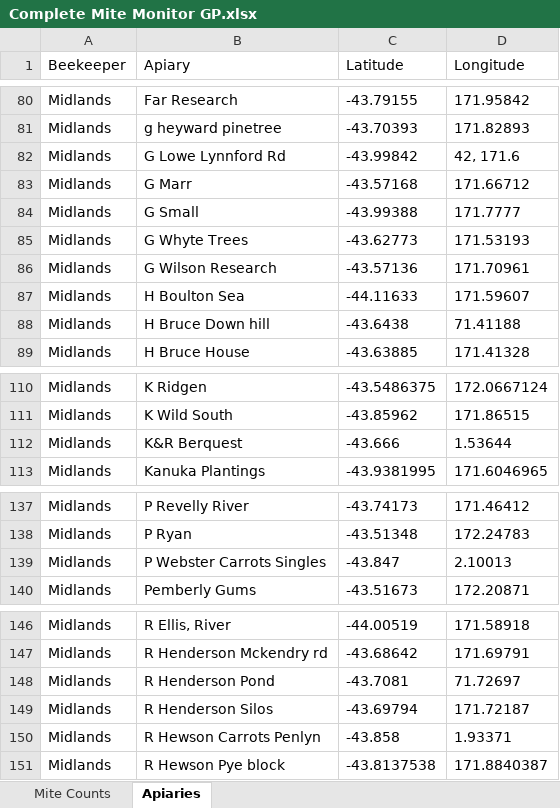
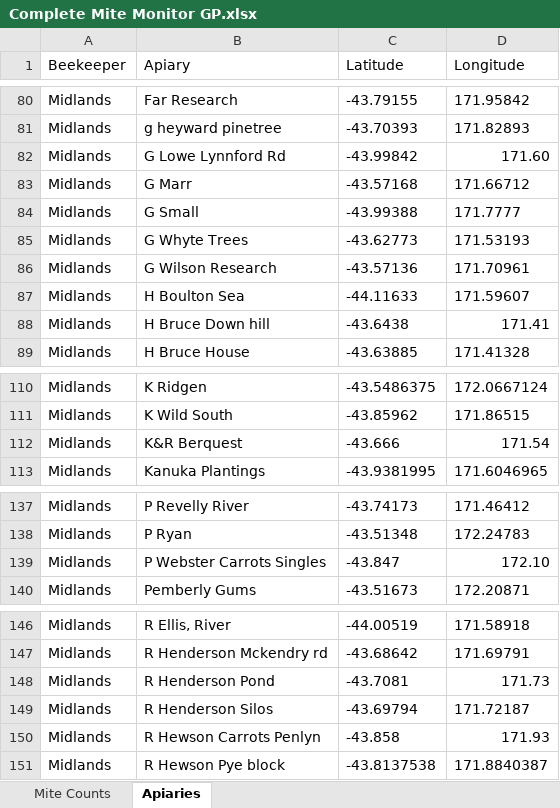
Before and after one commit to MaddiPost/Mite_Monitor, an Excel workbook: data_in/Complete Mite Monitor GP.xlsx, sheet Apiaries, drawn as a sheet; only a part is shown, gaps mark what is left out; values as stored, in another font and other column widths than the file's, no borders; the diff covers the shown part only; the diff names each change by its address in the sheet, - before the commit and + after, or states it on an @@ line.

```diff
--- a/data_in/Complete Mite Monitor GP.xlsx (sheet Apiaries)
+++ b/data_in/Complete Mite Monitor GP.xlsx (sheet Apiaries)
-D82 (Longitude): 42, 171.6
+D82 (Longitude): 171.60
-D88 (Longitude): 71.41188
+D88 (Longitude): 171.41
-D112 (Longitude): 1.53644
+D112 (Longitude): 171.54
-D139 (Longitude): 2.10013
+D139 (Longitude): 172.10
-D148 (Longitude): 71.72697
+D148 (Longitude): 171.73
-D150 (Longitude): 1.93371
+D150 (Longitude): 171.93
```
Also changed, not shown: 7 edited cells elsewhere in this sheet, sheet Mite Counts, 10 other files.
